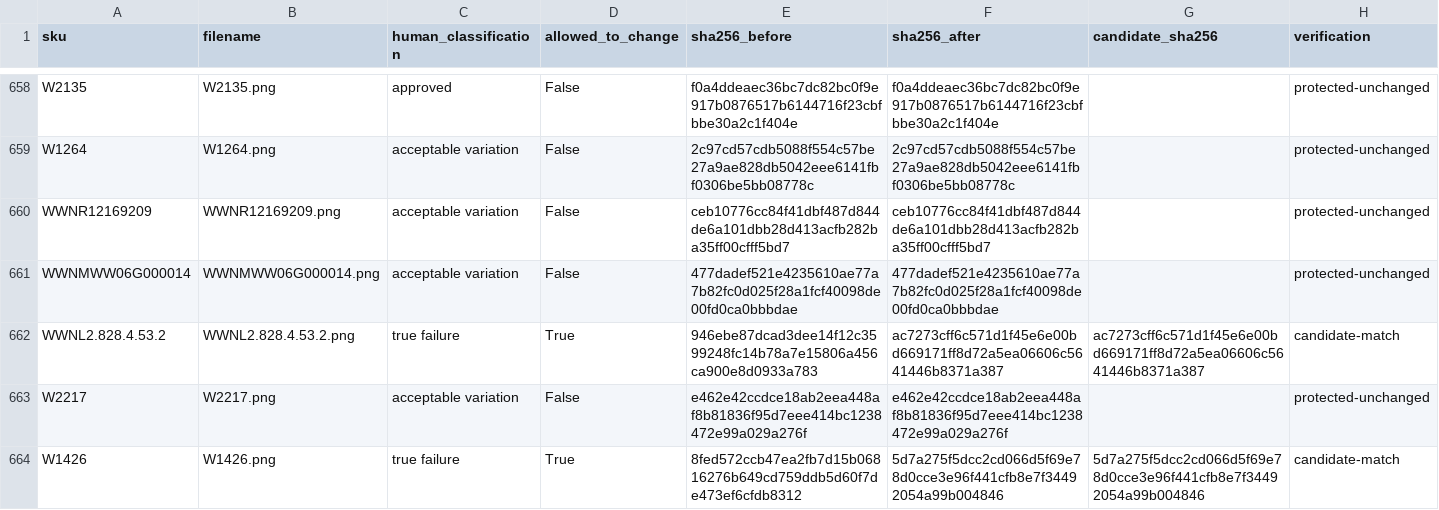
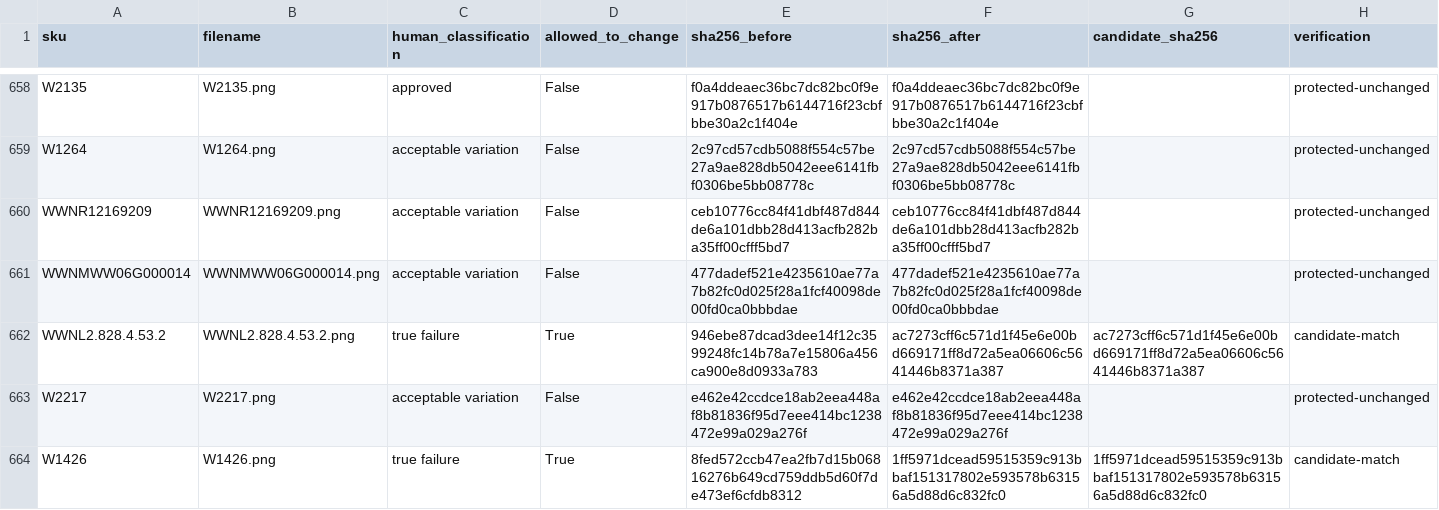
Before and after one commit to AveryArtlife/gembreak-images, a CSV file: audit/uniform-v2-2026-09-11/scope-integrity-after-rerender.csv, drawn as a sheet; only a part is shown, gaps mark what is left out; the diff covers the shown part only.

```diff
--- a/audit/uniform-v2-2026-09-11/scope-integrity-after-rerender.csv
+++ b/audit/uniform-v2-2026-09-11/scope-integrity-after-rerender.csv
@@ -663,2 +663,2 @@ WWNL2.828.4.53.2,WWNL2.828.4.53.2.png,true failure,True,946ebe87dcad3dee14f12c35
 W2217,W2217.png,acceptable variation,False,e462e42ccdce18ab2eea448af8b81836f95d7eee414bc1238472e99a029a276f,e462e42ccdce18ab2eea448af8b81836f95d7eee414bc1238472e99a029a276f,,protected-unchanged
-W1426,W1426.png,true failure,True,8fed572ccb47ea2fb7d15b06816276b649cd759ddb5d60f7de473ef6cfdb8312,5d7a275f5dcc2cd066d5f69e78d0cce3e96f441cfb8e7f34492054a99b004846,5d7a275f5dcc2cd066d5f69e78d0cce3e96f441cfb8e7f34492054a99b004846,candidate-match
+W1426,W1426.png,true failure,True,8fed572ccb47ea2fb7d15b06816276b649cd759ddb5d60f7de473ef6cfdb8312,1ff5971dcead59515359c913bbaf151317802e593578b63156a5d88d6c832fc0,1ff5971dcead59515359c913bbaf151317802e593578b63156a5d88d6c832fc0,candidate-match
```
Also changed, not shown: 12 edited cells elsewhere in this file, audit/uniform-v2-2026-09-11/qa_audit.csv, audit/uniform-v2-2026-09-11/rerender-staging/final-candidates/qa_rerender_metrics.csv, 22 other files.
